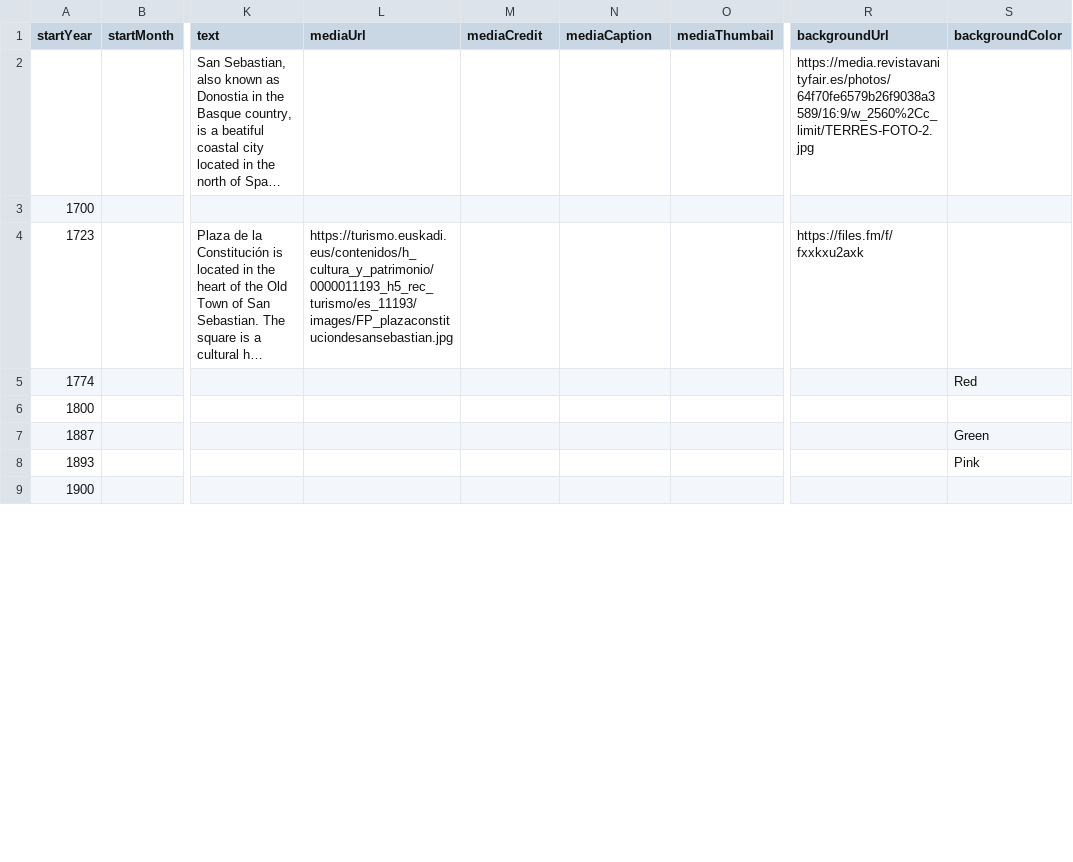
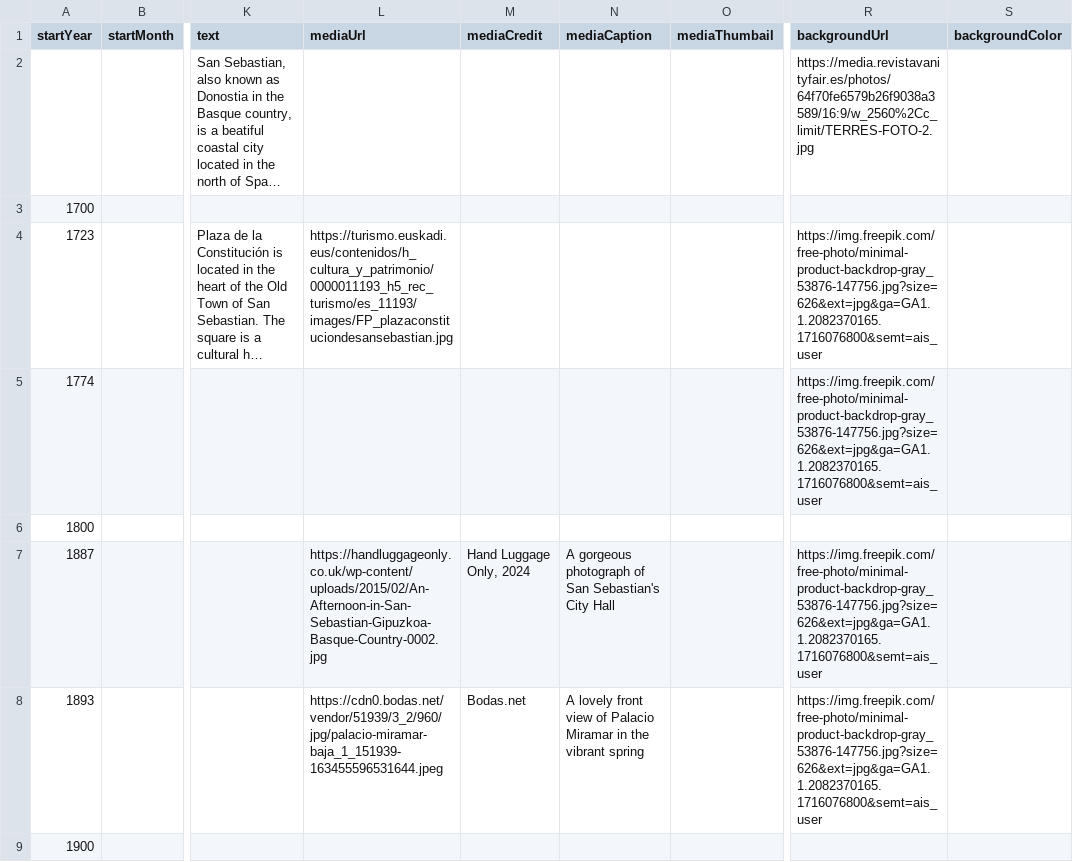
Before and after one commit to DeustoKom/MSGW24-timeline, a CSV file: docs/Group-MediaMasters/timeline-data.csv, drawn as a sheet; only a part is shown, gaps mark what is left out; long unchanged cells end in …; the diff covers the shown part only; the diff names each change by its address in the sheet, - before the commit and + after, or states it on an @@ line.

Commit message:
Draft 5

```diff
--- a/docs/Group-MediaMasters/timeline-data.csv
+++ b/docs/Group-MediaMasters/timeline-data.csv
-R4 (backgroundUrl): https://files.fm/f/fxxkxu2axk
+R4 (backgroundUrl): https://img.freepik.com/free-photo/minimal-product-backdrop-gray_53876-147756.jpg?size=626&ext=jpg&ga=GA1.1.2082370165.1716076800&semt=ais_user
-R5 (backgroundUrl): (empty)
+R5 (backgroundUrl): https://img.freepik.com/free-photo/minimal-product-backdrop-gray_53876-147756.jpg?size=626&ext=jpg&ga=GA1.1.2082370165.1716076800&semt=ais_user
-S5 (backgroundColor): Red
+S5 (backgroundColor): (empty)
-L7 (mediaUrl): (empty)
+L7 (mediaUrl): https://handluggageonly.co.uk/wp-content/uploads/2015/02/An-Afternoon-in-San-Sebastian-Gipuzkoa-Basque-Country-0002.jpg
-M7 (mediaCredit): (empty)
+M7 (mediaCredit): Hand Luggage Only, 2024
-N7 (mediaCaption): (empty)
+N7 (mediaCaption): A gorgeous photograph of San Sebastian's City Hall
-R7:R8 (backgroundUrl): (empty)
+R7:R8 (backgroundUrl): https://img.freepik.com/free-photo/minimal-product-backdrop-gray_53876-147756.jpg?size=626&ext=jpg&ga=GA1.1.2082370165.1716076800&semt=ais_user
-S7 (backgroundColor): Green
+S7 (backgroundColor): (empty)
-L8 (mediaUrl): (empty)
+L8 (mediaUrl): https://cdn0.bodas.net/vendor/51939/3_2/960/jpg/palacio-miramar-baja_1_151939-163455596531644.jpeg
-M8 (mediaCredit): (empty)
+M8 (mediaCredit): Bodas.net
-N8 (mediaCaption): (empty)
+N8 (mediaCaption): A lovely front view of Palacio Miramar in the vibrant spring
-S8 (backgroundColor): Pink
+S8 (backgroundColor): (empty)
```
Also changed, not shown: 11 edited cells elsewhere in this file.
